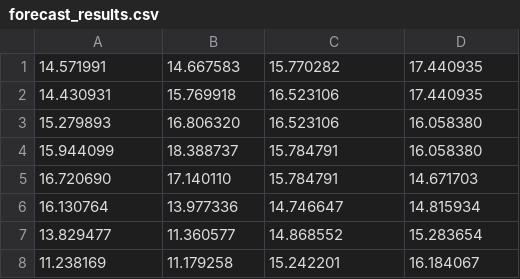
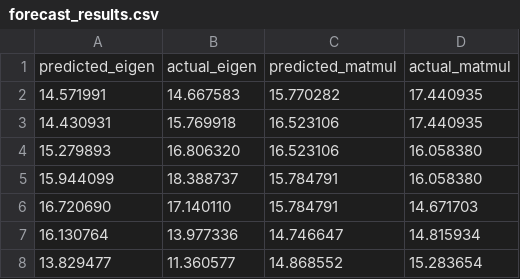
Before and after one commit to EvanW1999/BSP_Resource_Configuration_Planning, a CSV file: src/forecaster/data/forecast_results.csv, drawn as a sheet; only a part is shown; the shorter side is filled out with more unchanged rows.

Commit message:
Formulated Simulation Results

```diff
--- a/src/forecaster/data/forecast_results.csv
+++ b/src/forecaster/data/forecast_results.csv
@@ -1 +1,2 @@
+predicted_eigen,actual_eigen,predicted_matmul,actual_matmul
 14.571991,14.667583,15.770282,17.440935
```
Also changed, not shown: 2 other files.
